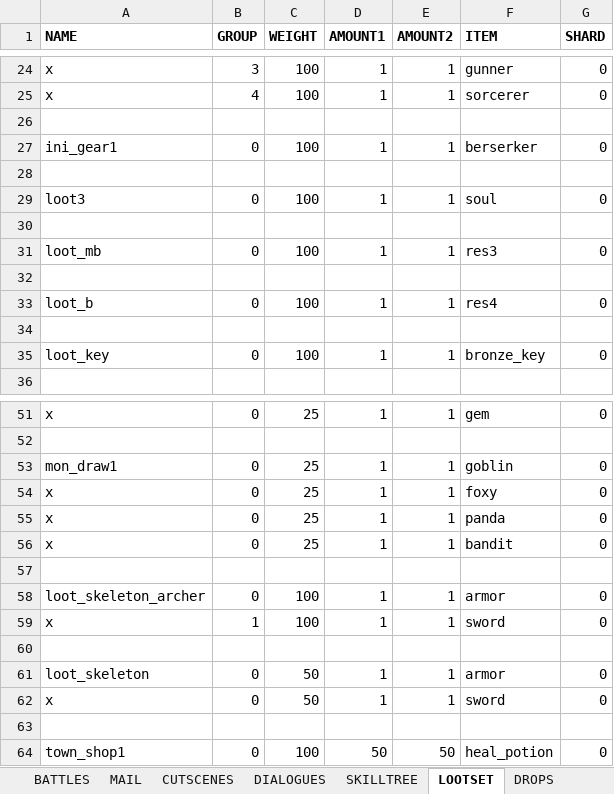
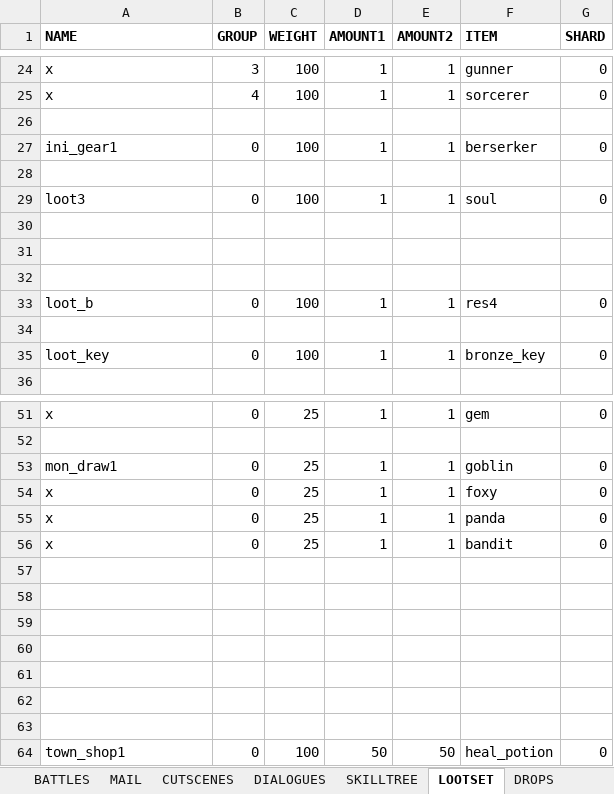
Before and after one commit to uberbax/AllForOne, an Excel workbook: Assets/StreamingAssets/Config_exp.xlsx, sheet LOOTSET, drawn as a sheet; only a part is shown, gaps mark what is left out; values as stored, in another font and other column widths than the file's, no borders; removed rows and columns are numbered as before the commit, all else as after; the diff covers the shown part only; the diff names each change by its address in the sheet, - before the commit and + after, or states it on an @@ line.

```diff
--- a/Assets/StreamingAssets/Config_exp.xlsx (sheet LOOTSET)
+++ b/Assets/StreamingAssets/Config_exp.xlsx (sheet LOOTSET)
-row 31: loot_mb | 0 | 100 | 1 | 1 | res3 | 0
+row 31: (empty)
-row 58: loot_skeleton_archer | 0 | 100 | 1 | 1 | armor | 0
-row 59: x | 1 | 100 | 1 | 1 | sword | 0
-row 59: loot_skeleton | 0 | 50 | 1 | 1 | armor | 0
+row 59: (empty)
-row 60: x | 0 | 50 | 1 | 1 | sword | 0
+row 60: (empty)
+row 61: (empty)
+row 62: (empty)
```
Also changed, not shown: 320 added rows elsewhere in this sheet, sheet Heroes, sheet ITEMS, other sheet tabs, charts or pictures.
